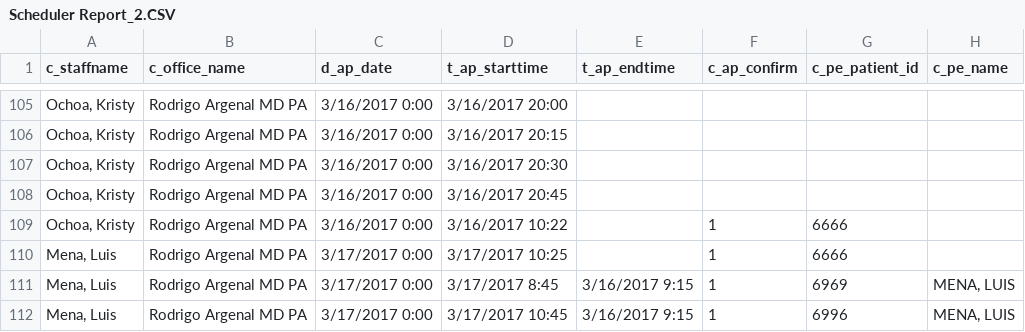
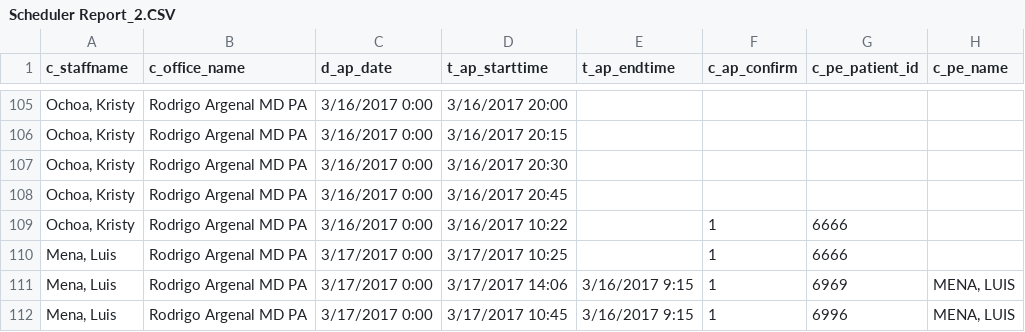
Before and after one commit to rresendez/quick_b, a CSV file: export_test/export csv/Scheduler Report_2.CSV, drawn as a sheet; only a part is shown, gaps mark what is left out; the diff names each change by its address in the sheet, - before the commit and + after, or states it on an @@ line.

```diff
--- a/export_test/export csv/Scheduler Report_2.CSV
+++ b/export_test/export csv/Scheduler Report_2.CSV
-D111 (t_ap_starttime): 3/17/2017 8:45
+D111 (t_ap_starttime): 3/17/2017 14:06
```
Also changed, not shown: upload/test.csv, 2 other files.
